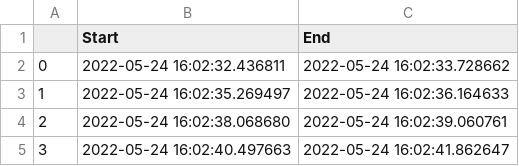
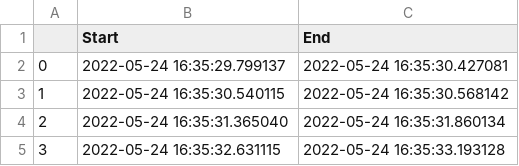
Before and after one commit to VidyaV1993/Python-App-Development, a CSV file: 2-App2-Motion_Detection/Times.csv, drawn as a sheet.

```diff
--- a/2-App2-Motion_Detection/Times.csv
+++ b/2-App2-Motion_Detection/Times.csv
@@ -1,5 +1,5 @@
 ,Start,End
-0,2022-05-24 16:02:32.436811,2022-05-24 16:02:33.728662
-1,2022-05-24 16:02:35.269497,2022-05-24 16:02:36.164633
-2,2022-05-24 16:02:38.068680,2022-05-24 16:02:39.060761
-3,2022-05-24 16:02:40.497663,2022-05-24 16:02:41.862647
+0,2022-05-24 16:35:29.799137,2022-05-24 16:35:30.427081
+1,2022-05-24 16:35:30.540115,2022-05-24 16:35:30.568142
+2,2022-05-24 16:35:31.365040,2022-05-24 16:35:31.860134
+3,2022-05-24 16:35:32.631115,2022-05-24 16:35:33.193128
```
Also changed, not shown: 2 other files.
